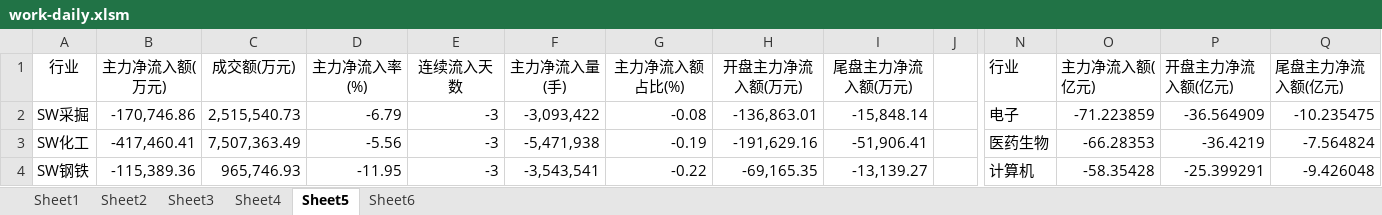
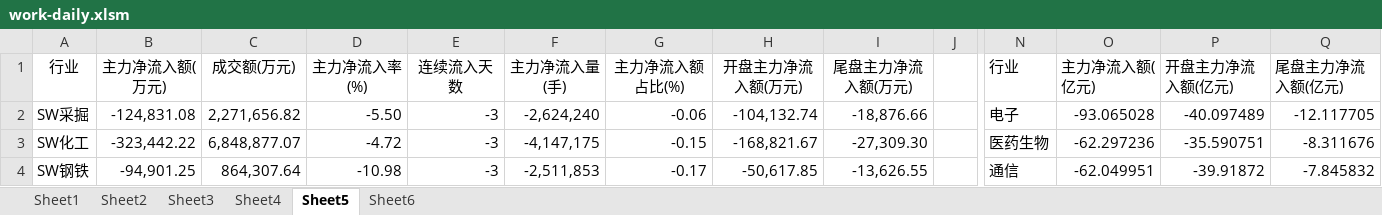
Before and after one commit to Newcxy/Work_Data, an Excel workbook: work-daily.xlsm, sheet Sheet5, drawn as a sheet; only a part is shown, gaps mark what is left out; values as stored, in another font and other column widths than the file's, no borders; charts and pictures not drawn; the diff covers the shown part only; the diff names each change by its address in the sheet, - before the commit and + after, or states it on an @@ line.

```diff
--- a/work-daily.xlsm (sheet Sheet5)
+++ b/work-daily.xlsm (sheet Sheet5)
-B2 (主力净流入额(万元)): -170,746.86
+B2 (主力净流入额(万元)): -124,831.08
-C2 (成交额(万元)): 2,515,540.73
+C2 (成交额(万元)): 2,271,656.82
-D2 (主力净流入率(%)): -6.79
+D2 (主力净流入率(%)): -5.50
-F2 (主力净流入量(手)): -3,093,422
+F2 (主力净流入量(手)): -2,624,240
-G2 (主力净流入额占比(%)): -0.08
+G2 (主力净流入额占比(%)): -0.06
-H2 (开盘主力净流入额(万元)): -136,863.01
+H2 (开盘主力净流入额(万元)): -104,132.74
-I2 (尾盘主力净流入额(万元)): -15,848.14
+I2 (尾盘主力净流入额(万元)): -18,876.66
-O2 (主力净流入额(亿元)): -71.223859
+O2 (主力净流入额(亿元)): -93.065028
-P2 (开盘主力净流入额(亿元)): -36.564909
+P2 (开盘主力净流入额(亿元)): -40.097489
-Q2 (尾盘主力净流入额(亿元)): -10.235475
+Q2 (尾盘主力净流入额(亿元)): -12.117705
-B3 (主力净流入额(万元)): -417,460.41
+B3 (主力净流入额(万元)): -323,442.22
-C3 (成交额(万元)): 7,507,363.49
+C3 (成交额(万元)): 6,848,877.07
-D3 (主力净流入率(%)): -5.56
+D3 (主力净流入率(%)): -4.72
-F3 (主力净流入量(手)): -5,471,938
+F3 (主力净流入量(手)): -4,147,175
-G3 (主力净流入额占比(%)): -0.19
+G3 (主力净流入额占比(%)): -0.15
-H3 (开盘主力净流入额(万元)): -191,629.16
+H3 (开盘主力净流入额(万元)): -168,821.67
-I3 (尾盘主力净流入额(万元)): -51,906.41
+I3 (尾盘主力净流入额(万元)): -27,309.30
-O3 (主力净流入额(亿元)): -66.28353
+O3 (主力净流入额(亿元)): -62.297236
-P3 (开盘主力净流入额(亿元)): -36.4219
+P3 (开盘主力净流入额(亿元)): -35.590751
-Q3 (尾盘主力净流入额(亿元)): -7.564824
+Q3 (尾盘主力净流入额(亿元)): -8.311676
-B4 (主力净流入额(万元)): -115,389.36
+B4 (主力净流入额(万元)): -94,901.25
-C4 (成交额(万元)): 965,746.93
+C4 (成交额(万元)): 864,307.64
-D4 (主力净流入率(%)): -11.95
+D4 (主力净流入率(%)): -10.98
-F4 (主力净流入量(手)): -3,543,541
+F4 (主力净流入量(手)): -2,511,853
-G4 (主力净流入额占比(%)): -0.22
+G4 (主力净流入额占比(%)): -0.17
-H4 (开盘主力净流入额(万元)): -69,165.35
+H4 (开盘主力净流入额(万元)): -50,617.85
-I4 (尾盘主力净流入额(万元)): -13,139.27
+I4 (尾盘主力净流入额(万元)): -13,626.55
-N4 (行业): 计算机
+N4 (行业): 通信
-O4 (主力净流入额(亿元)): -58.35428
+O4 (主力净流入额(亿元)): -62.049951
-P4 (开盘主力净流入额(亿元)): -25.399291
+P4 (开盘主力净流入额(亿元)): -39.91872
-Q4 (尾盘主力净流入额(亿元)): -9.426048
+Q4 (尾盘主力净流入额(亿元)): -7.845832
```
Also changed, not shown: 277 edited cells elsewhere in this sheet, sheet Sheet4, sheet Sheet3, sheet Sheet1, sheet Sheet2, sheet Sheet6, charts or pictures, basis.xlsx, fund_position.xlsx.
